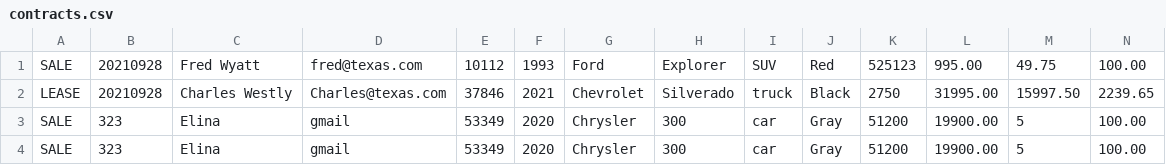
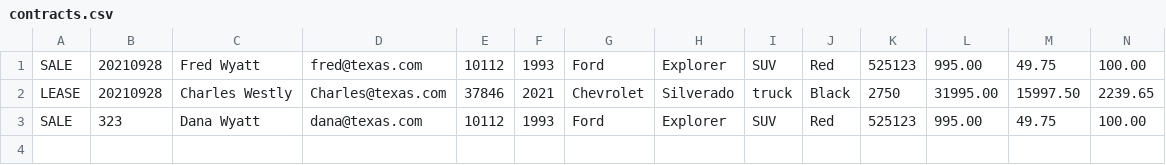
Before and after one commit to YearUpLTCA26FallG07-Christenson/adv-dealership-project-elina, a CSV file: contracts.csv, drawn as a sheet; only a part is shown; removed rows and columns are numbered as before the commit, all else as after; rows hold the shown columns only; the diff names each change by its address in the sheet, - before the commit and + after, or states it on an @@ line.

```diff
--- a/contracts.csv
+++ b/contracts.csv
-row 3: SALE | 323 | Elina | gmail | 53349 | 2020 | Chrysler | 300 | car | Gray | 51200 | 19900.00 | 5 | 100.00
-row 4: SALE | 323 | Elina | gmail | 53349 | 2020 | Chrysler | 300 | car | Gray | 51200 | 19900.00 | 5 | 100.00
+row 3: SALE | 323 | Dana Wyatt | dana@texas.com | 10112 | 1993 | Ford | Explorer | SUV | Red | 525123 | 995.00 | 49.75 | 100.00
```
Also changed, not shown: inventory-backup.csv, inventory.csv, 5 other files.
